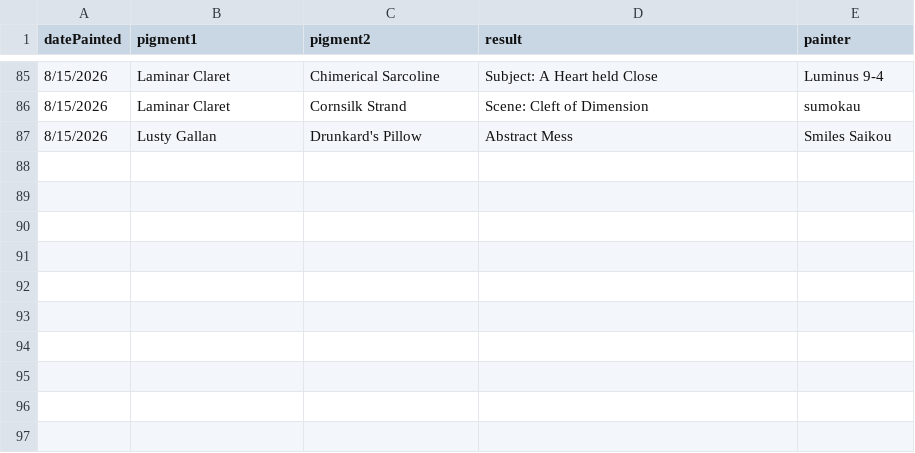
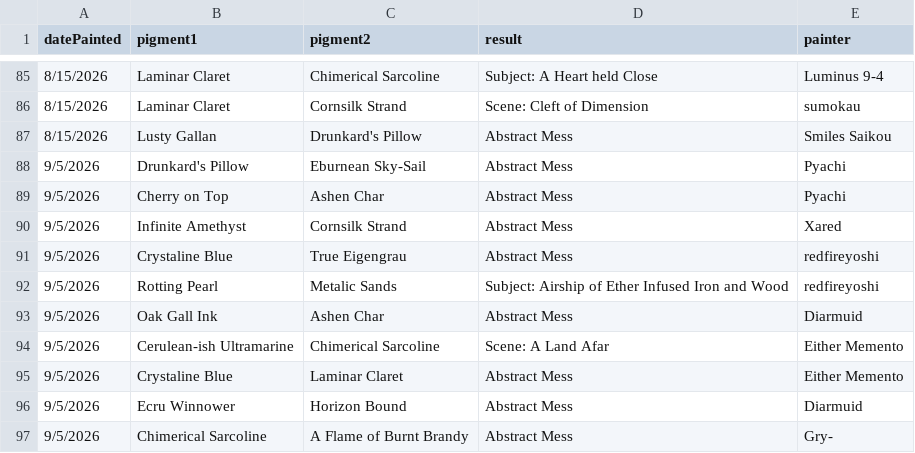
Before and after one commit to Gryhyphen/vrt-the-painter-community-dashboard, a CSV file: src/assets/pigmentSubmissions/pigmentSubmissions.csv, drawn as a sheet; only a part is shown, gaps mark what is left out; the diff names each change by its address in the sheet, - before the commit and + after, or states it on an @@ line.

Commit message:
Ingest run 20260905
Update history with run data

```diff
--- a/src/assets/pigmentSubmissions/pigmentSubmissions.csv
+++ b/src/assets/pigmentSubmissions/pigmentSubmissions.csv
+row 88: 9/5/2026 | Drunkard's Pillow | Eburnean Sky-Sail | Abstract Mess | Pyachi
+row 89: 9/5/2026 | Cherry on Top | Ashen Char | Abstract Mess | Pyachi
+row 90: 9/5/2026 | Infinite Amethyst | Cornsilk Strand | Abstract Mess | Xared
+row 91: 9/5/2026 | Crystaline Blue | True Eigengrau | Abstract Mess | redfireyoshi
+row 92: 9/5/2026 | Rotting Pearl | Metalic Sands | Subject: Airship of Ether Infused Iron and Wood | redfireyoshi
+row 93: 9/5/2026 | Oak Gall Ink | Ashen Char | Abstract Mess | Diarmuid
+row 94: 9/5/2026 | Cerulean-ish Ultramarine | Chimerical Sarcoline | Scene: A Land Afar | Either Memento
+row 95: 9/5/2026 | Crystaline Blue | Laminar Claret | Abstract Mess | Either Memento
+row 96: 9/5/2026 | Ecru Winnower | Horizon Bound | Abstract Mess | Diarmuid
+row 97: 9/5/2026 | Chimerical Sarcoline | A Flame of Burnt Brandy | Abstract Mess | Gry-
```
Also changed, not shown: 4 other files.
